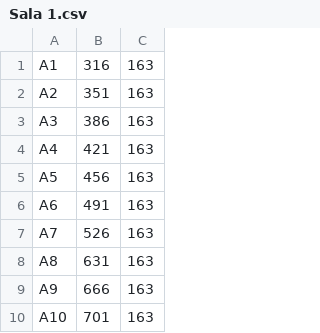
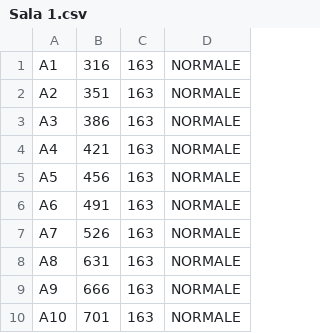
Before and after one commit to Alerika/Progetto-G19, a CSV file: data/piantine/Sala 1.csv, drawn as a sheet; only a part is shown; the diff names each change by its address in the sheet, - before the commit and + after, or states it on an @@ line.

```diff
--- a/data/piantine/Sala 1.csv
+++ b/data/piantine/Sala 1.csv
+column D, rows 1-10: all NORMALE
```
Also changed, not shown: data/piantine/Sala 2.csv, data/piantine/Sala 3.csv, 8 other files.
